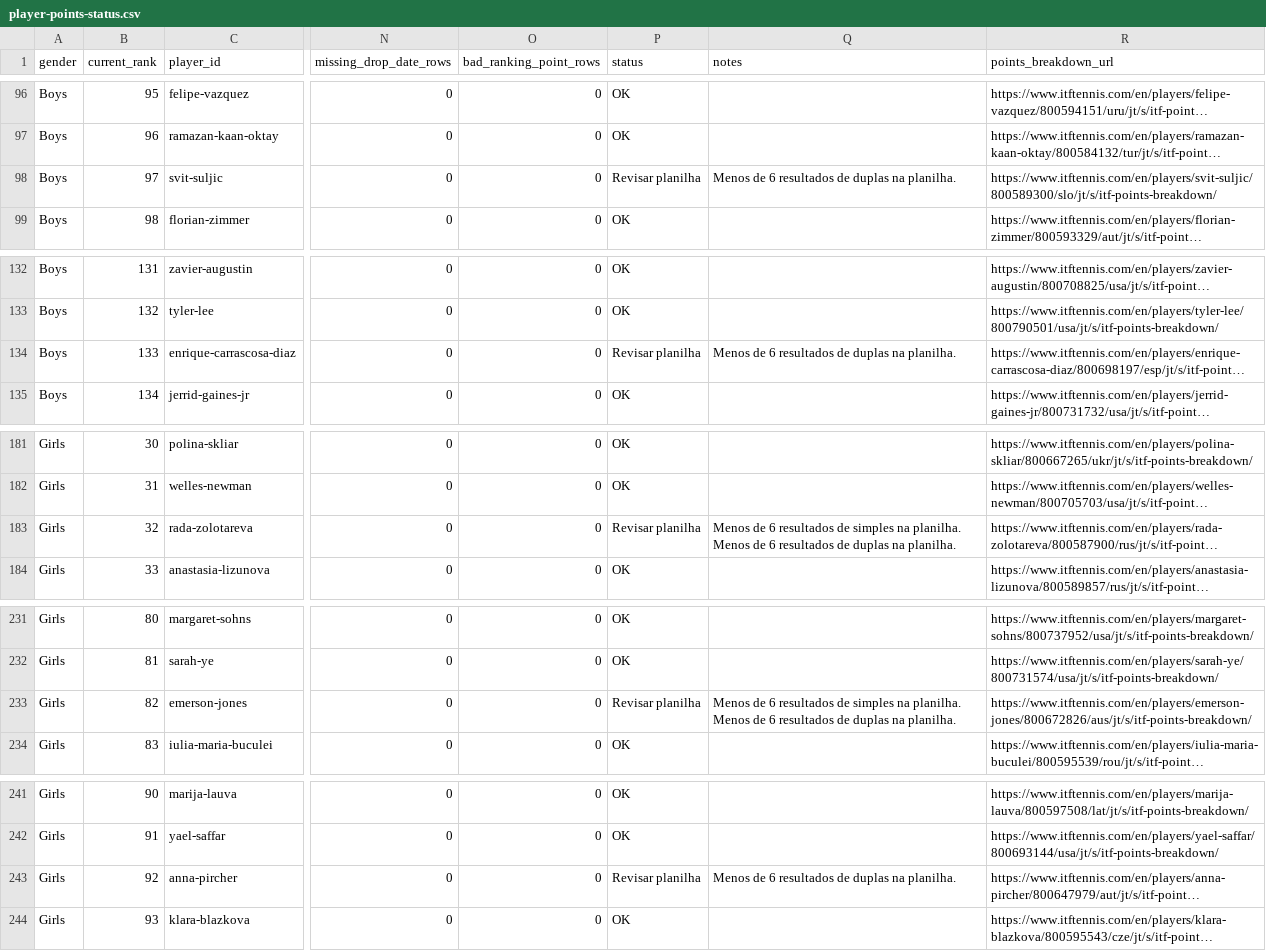
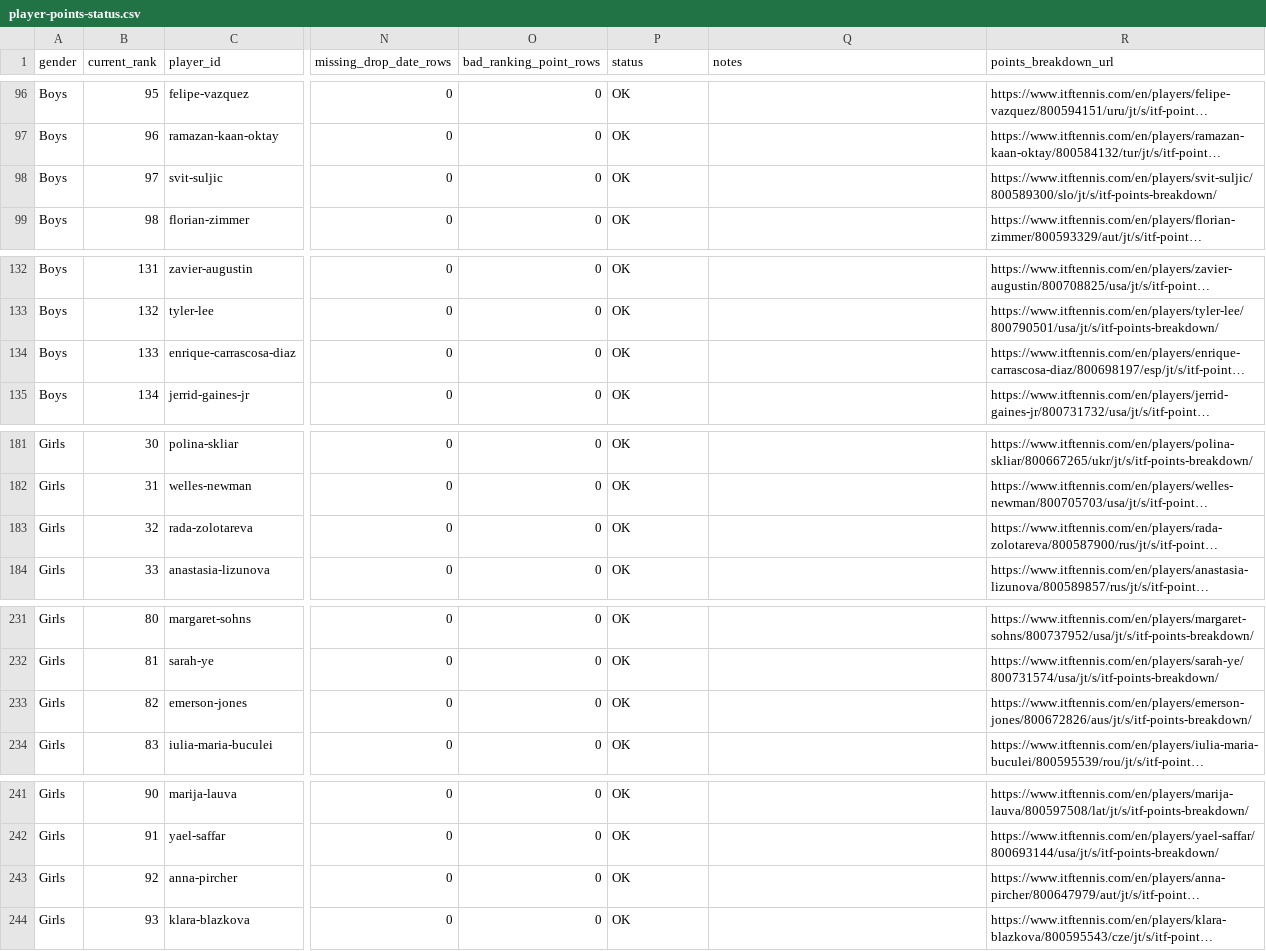
Before and after one commit to genaromoraes/versaoantiga_itf-juniors-live-ranking, a CSV file: data/player-points-status.csv, drawn as a sheet; only a part is shown, gaps mark what is left out; long unchanged cells end in …; the diff covers the shown part only; the diff names each change by its address in the sheet, - before the commit and + after, or states it on an @@ line.

Commit message:
Relax audit for players with fewer results

```diff
--- a/data/player-points-status.csv
+++ b/data/player-points-status.csv
-P98 (status): Revisar planilha
+P98 (status): OK
-Q98 (notes): Menos de 6 resultados de duplas na planilha.
+Q98 (notes): (empty)
-P134 (status): Revisar planilha
+P134 (status): OK
-Q134 (notes): Menos de 6 resultados de duplas na planilha.
+Q134 (notes): (empty)
-P183 (status): Revisar planilha
+P183 (status): OK
-Q183 (notes): Menos de 6 resultados de simples na planilha. Menos de 6 resultados de duplas na planilha.
+Q183 (notes): (empty)
-P233 (status): Revisar planilha
+P233 (status): OK
-Q233 (notes): Menos de 6 resultados de simples na planilha. Menos de 6 resultados de duplas na planilha.
+Q233 (notes): (empty)
-P243 (status): Revisar planilha
+P243 (status): OK
-Q243 (notes): Menos de 6 resultados de duplas na planilha.
+Q243 (notes): (empty)
```
Also changed, not shown: 38 edited cells elsewhere in this file, 1 other file.
